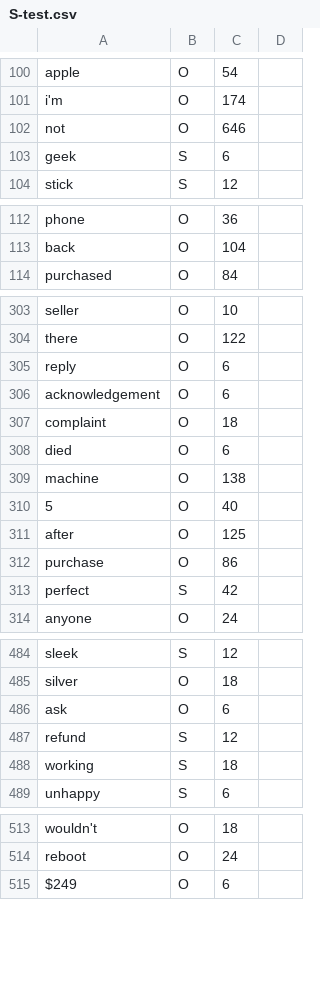
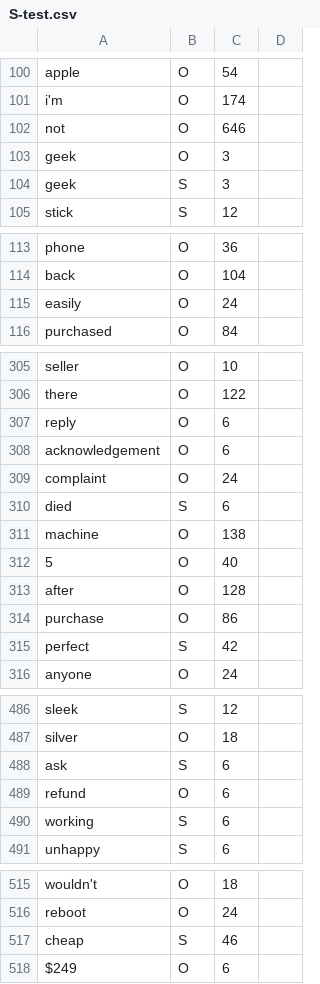
Before and after one commit to eichingertim/crf-named-entity-recognition, a CSV file: testresults/S-test.csv, drawn as a sheet; only a part is shown, gaps mark what is left out; the diff covers the shown part only.

```diff
--- a/testresults/S-test.csv
+++ b/testresults/S-test.csv
@@ -102,3 +102,4 @@ i'm,O,174
 not,O,646
-geek,S,6
+geek,O,3
+geek,S,3
 stick,S,12
@@ -113,2 +114,3 @@ phone,O,36
 back,O,104
+easily,O,24
 purchased,O,84
@@ -306,7 +308,7 @@ reply,O,6
 acknowledgement,O,6
-complaint,O,18
-died,O,6
+complaint,O,24
+died,S,6
 machine,O,138
 5,O,40
-after,O,125
+after,O,128
 purchase,O,86
@@ -485,5 +487,5 @@ sleek,S,12
 silver,O,18
-ask,O,6
-refund,S,12
-working,S,18
+ask,S,6
+refund,O,6
+working,S,6
 unhappy,S,6
@@ -514,2 +516,3 @@ wouldn't,O,18
 reboot,O,24
+cheap,S,46
 $249,O,6
```
Also changed, not shown: 1 removed row and 34 edited cells elsewhere in this file, testresults/A-test.csv, testresults/M-test.csv, 7 other files.
